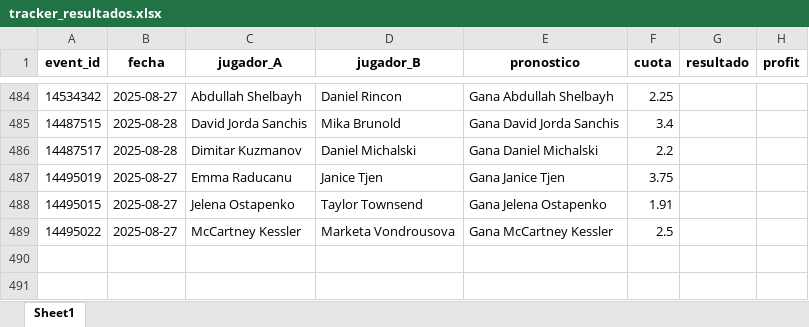
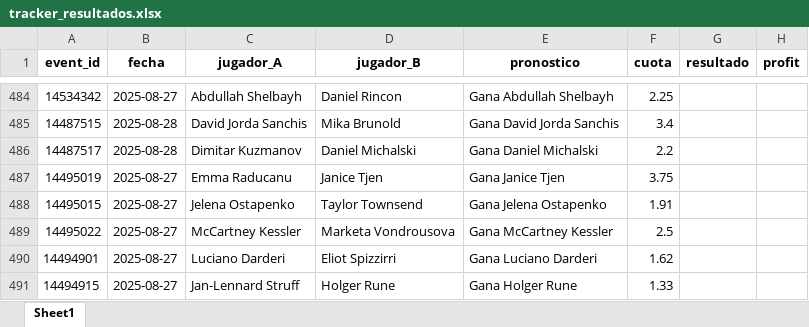
Before and after one commit to andreuroigv/tennis-tracker-app, an Excel workbook: tracker_resultados.xlsx, sheet Sheet1, drawn as a sheet; only a part is shown, gaps mark what is left out; values as stored, in another font and other column widths than the file's, no borders; the diff names each change by its address in the sheet, - before the commit and + after, or states it on an @@ line.

Commit message:
🔄 Sync automático del tracker (cada 3h)

```diff
--- a/tracker_resultados.xlsx (sheet Sheet1)
+++ b/tracker_resultados.xlsx (sheet Sheet1)
+row 490: 14494901 | 2025-08-27 | Luciano Darderi | Eliot Spizzirri | Gana Luciano Darderi | 1.62
+row 491: 14494915 | 2025-08-27 | Jan-Lennard Struff | Holger Rune | Gana Holger Rune | 1.33
```
